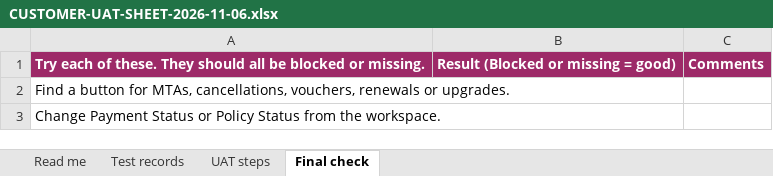
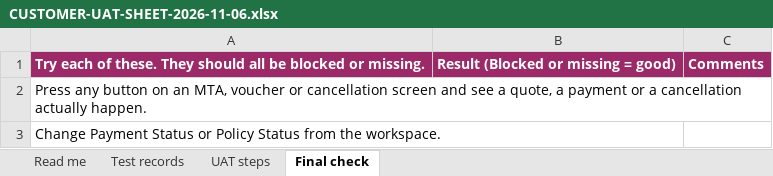
Before and after one commit to A2Z-Cloud/BeautyGuild_Portal, an Excel workbook: widgets/crm/beauty-guild-staff-workspace/CUSTOMER-UAT-SHEET-2026-11-06.xlsx, sheet Final check, drawn as a sheet; values as stored, in another font and other column widths than the file's, no borders; the diff names each change by its address in the sheet, - before the commit and + after, or states it on an @@ line.

```diff
--- a/widgets/crm/beauty-guild-staff-workspace/CUSTOMER-UAT-SHEET-2026-11-06.xlsx (sheet Final check)
+++ b/widgets/crm/beauty-guild-staff-workspace/CUSTOMER-UAT-SHEET-2026-11-06.xlsx (sheet Final check)
-A2: Find a button for MTAs, cancellations, vouchers, renewals or upgrades.
+A2: Press any button on an MTA, voucher or cancellation screen and see a quote, a payment or a cancellation actually happen.
```
Also changed, not shown: sheet UAT steps, sheet Read me, 8 other files.
